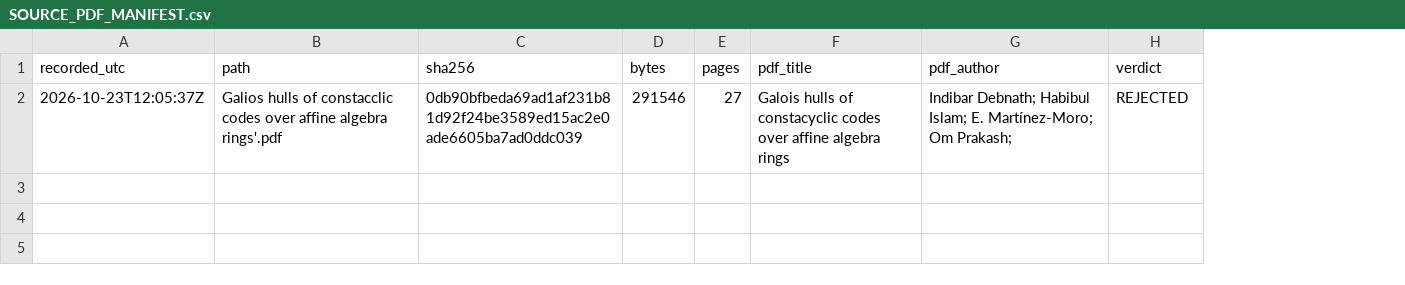
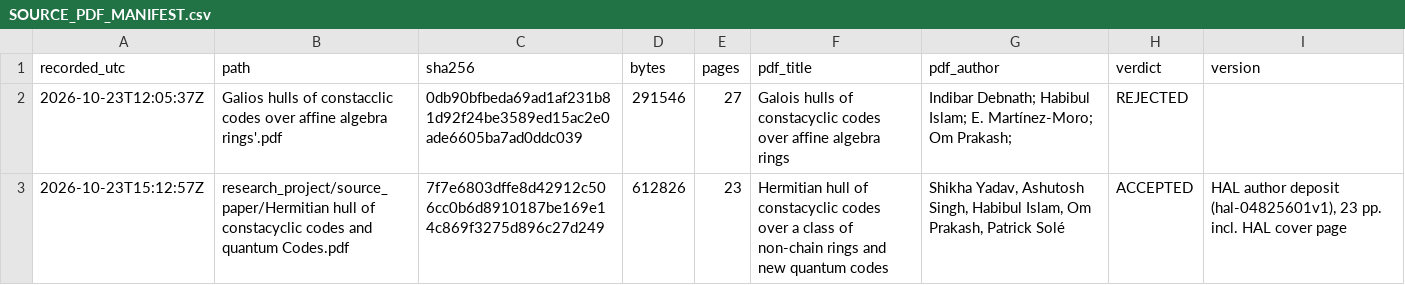
Before and after one commit to arunyadav0307-stack/Galios-Hull, a CSV file: research_project/source_audit/SOURCE_PDF_MANIFEST.csv, drawn as a sheet; the diff names each change by its address in the sheet, - before the commit and + after, or states it on an @@ line.

Commit message:
Phase 1: source-paper mathematical audit for Yadav et al. (2024), hal-04825601v1
Source accepted: HAL author deposit, 23 pp., SHA-256 7f7e6803...c27d249,
staged at source_paper/ and recorded with its version tag in
SOURCE_PDF_MANIFEST.csv. Gate 0: PASS.

Deliverables (research_project/phase1/):
- SOURCE_THEOREM_REGISTER.md: 25 entries (Theorem 1-19 / Lemma 3,4,5,7,17 /
  Corollary 9,12,14 / Examples 1-3 / Tables 1-3) with verbatim text, hypotheses,
  conclusion, proof method, classification and status. 20 VERIFIED, 5 QUOTED,
  0 UNCLEAR, 0 SUSPECT. Low-confidence heading triaged as a false positive.
- SOURCE_MATHEMATICAL_AUDIT.md: the nine 1B items with verdicts; 9 explicit
  unclear/unverified arguments; 5 recorded internal conflicts.
- SOURCE_NOTATION_GLOSSARY.md: every symbol with domain and first page, plus a
  10-row overload register (gamma, t, s, v, u, k, x, q, d, M, i).
- SOURCE_EXAMPLE_RECALCULATION.md: Examples 1-3 and all 33 table rows.

Independent recomputation (galois, GF(p^2), no Magma), stored under code/ and
phase1/raw/:
- Examples 1-3 and the Gray matrices: 31/31 checks PASS, including the exact
  minimum distances 4,4,4 and MM* = nu I for M, M(5), M(11).
- Tables 1-3: 33/33 rows reproduced (length, dimension, exact minimum distance,
  hull, dual-containing, quantum parameters, Singleton residual). Example 2's
  MDS [[28,22,>=4]]_13 reproduced with residual 0.
- Structural audit: ring decomposition, idempotents, gamma/beta counts, the
  hull formula (exhaustive over all 4096 divisors of x^12-1; bound attained),
  the Hermitian-LCD iff, the dual-containing iff, and the Gray map.

Findings recorded, nothing adjusted: the printed eta_i are unnormalised
(scalar absorbed, no effect); Example 3's "C3 = <g2>" is a typo for g3; "nr" in
Theorem 11 is the product n*r; the earlier suspected gamma/beta discrepancy is
retracted - it was a bug in my totient, the paper is right. Table 3's
literature-comparison column is UNVERIFIED and out of Phase-1 scope.

Gate 1: PASS. Phase 2 not started (blueprint: execute Phase 0 and Phase 1 only).

Co-authored-by: arena-agent <297053741+arena-agent@users.noreply.github.com>

```diff
--- a/research_project/source_audit/SOURCE_PDF_MANIFEST.csv
+++ b/research_project/source_audit/SOURCE_PDF_MANIFEST.csv
+column I (version), empty
+row 3: 2026-10-23T15:12:57Z | research_project/source_paper/Hermitian hull of constacyclic codes and quantum Codes.pdf | 7f7e6803dffe8d42912c506cc0b6d8910187be169e14c869f3275d896c27d249 | 612826 | 23 | Hermitian hull of constacyclic codes over a class of non-chain rings and new quantum codes | Shikha Yadav, Ashutosh Singh, Habibul Islam, Om Prakash, Patrick Solé | ACCEPTED | HAL author deposit (hal-04825601v1), 23 pp. incl. HAL cover page
```
Also changed, not shown: 19 other files.
